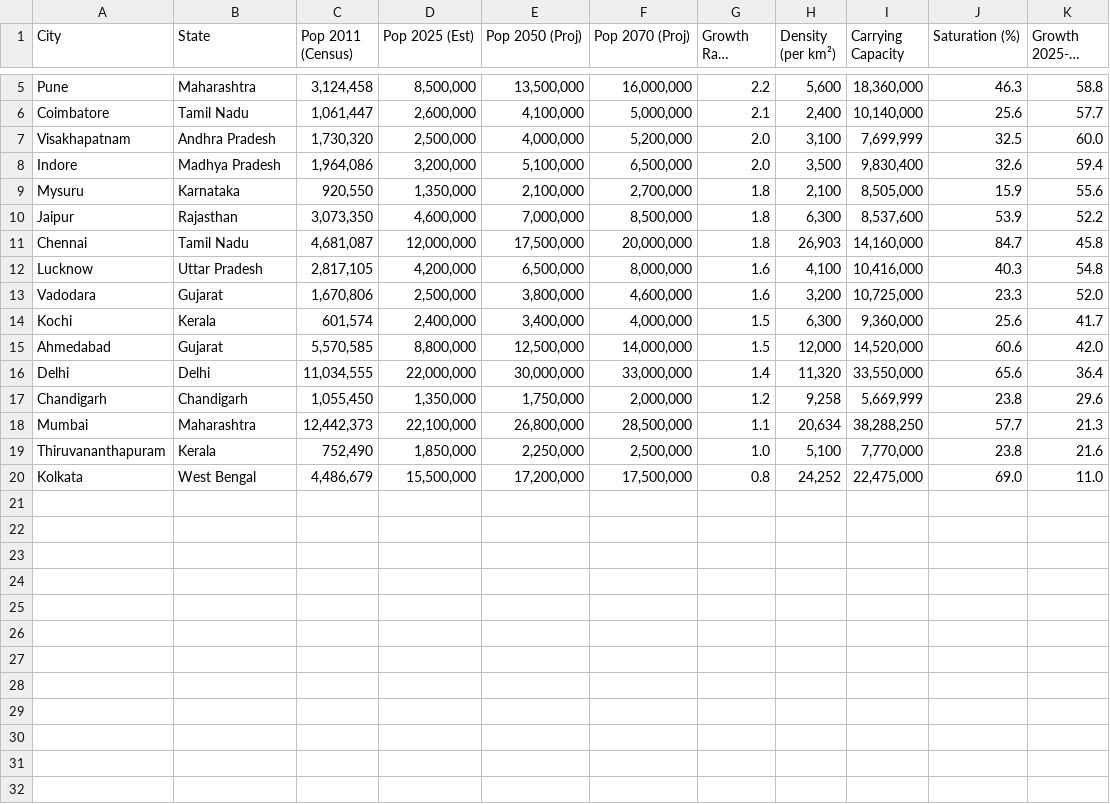
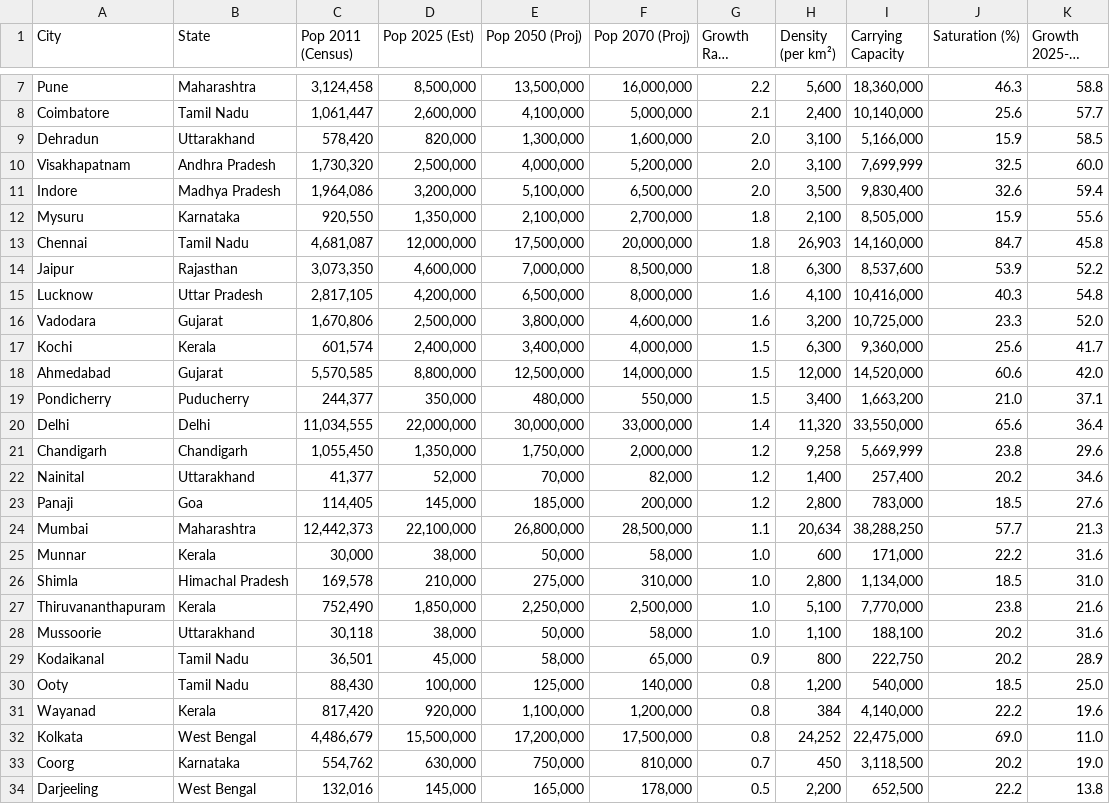
Before and after one commit to JSJan/CitiesDashboard, a CSV file: assets/population_analysis.csv, drawn as a sheet; only a part is shown, gaps mark what is left out; long unchanged cells end in …; the diff covers the shown part only.

```diff
--- a/assets/population_analysis.csv
+++ b/assets/population_analysis.csv
@@ -6,2 +8,3 @@ Pune,Maharashtra,"3,124,458","8,500,000","13,500,000","16,000,000",2.2,"5,600","
 Coimbatore,Tamil Nadu,"1,061,447","2,600,000","4,100,000","5,000,000",2.1,"2,400","10,140,000",25.6,57.7
+Dehradun,Uttarakhand,"578,420","820,000","1,300,000","1,600,000",2.0,"3,100","5,166,000",15.9,58.5
 Visakhapatnam,Andhra Pradesh,"1,730,320","2,500,000","4,000,000","5,200,000",2.0,"3,100","7,699,999",32.5,60.0
@@ -9,4 +12,4 @@ Indore,Madhya Pradesh,"1,964,086","3,200,000","5,100,000","6,500,000",2.0,"3,500
 Mysuru,Karnataka,"920,550","1,350,000","2,100,000","2,700,000",1.8,"2,100","8,505,000",15.9,55.6
+Chennai,Tamil Nadu,"4,681,087","12,000,000","17,500,000","20,000,000",1.8,"26,903","14,160,000",84.7,45.8
 Jaipur,Rajasthan,"3,073,350","4,600,000","7,000,000","8,500,000",1.8,"6,300","8,537,600",53.9,52.2
-Chennai,Tamil Nadu,"4,681,087","12,000,000","17,500,000","20,000,000",1.8,"26,903","14,160,000",84.7,45.8
 Lucknow,Uttar Pradesh,"2,817,105","4,200,000","6,500,000","8,000,000",1.6,"4,100","10,416,000",40.3,54.8
@@ -15,6 +18,17 @@ Kochi,Kerala,"601,574","2,400,000","3,400,000","4,000,000",1.5,"6,300","9,360,00
 Ahmedabad,Gujarat,"5,570,585","8,800,000","12,500,000","14,000,000",1.5,"12,000","14,520,000",60.6,42.0
+Pondicherry,Puducherry,"244,377","350,000","480,000","550,000",1.5,"3,400","1,663,200",21.0,37.1
 Delhi,Delhi,"11,034,555","22,000,000","30,000,000","33,000,000",1.4,"11,320","33,550,000",65.6,36.4
 Chandigarh,Chandigarh,"1,055,450","1,350,000","1,750,000","2,000,000",1.2,"9,258","5,669,999",23.8,29.6
+Nainital,Uttarakhand,"41,377","52,000","70,000","82,000",1.2,"1,400","257,400",20.2,34.6
+Panaji,Goa,"114,405","145,000","185,000","200,000",1.2,"2,800","783,000",18.5,27.6
 Mumbai,Maharashtra,"12,442,373","22,100,000","26,800,000","28,500,000",1.1,"20,634","38,288,250",57.7,21.3
+Munnar,Kerala,"30,000","38,000","50,000","58,000",1.0,600,"171,000",22.2,31.6
+Shimla,Himachal Pradesh,"169,578","210,000","275,000","310,000",1.0,"2,800","1,134,000",18.5,31.0
 Thiruvananthapuram,Kerala,"752,490","1,850,000","2,250,000","2,500,000",1.0,"5,100","7,770,000",23.8,21.6
+Mussoorie,Uttarakhand,"30,118","38,000","50,000","58,000",1.0,"1,100","188,100",20.2,31.6
+Kodaikanal,Tamil Nadu,"36,501","45,000","58,000","65,000",0.9,800,"222,750",20.2,28.9
+Ooty,Tamil Nadu,"88,430","100,000","125,000","140,000",0.8,"1,200","540,000",18.5,25.0
+Wayanad,Kerala,"817,420","920,000","1,100,000","1,200,000",0.8,384,"4,140,000",22.2,19.6
 Kolkata,West Bengal,"4,486,679","15,500,000","17,200,000","17,500,000",0.8,"24,252","22,475,000",69.0,11.0
+Coorg,Karnataka,"554,762","630,000","750,000","810,000",0.7,450,"3,118,500",20.2,19.0
+Darjeeling,West Bengal,"132,016","145,000","165,000","178,000",0.5,"2,200","652,500",22.2,13.8
```
Also changed, not shown: 2 added rows elsewhere in this file, assets/chennai_area_ranking.csv, assets/chennai_area_raw_data.csv, 9 other files.
